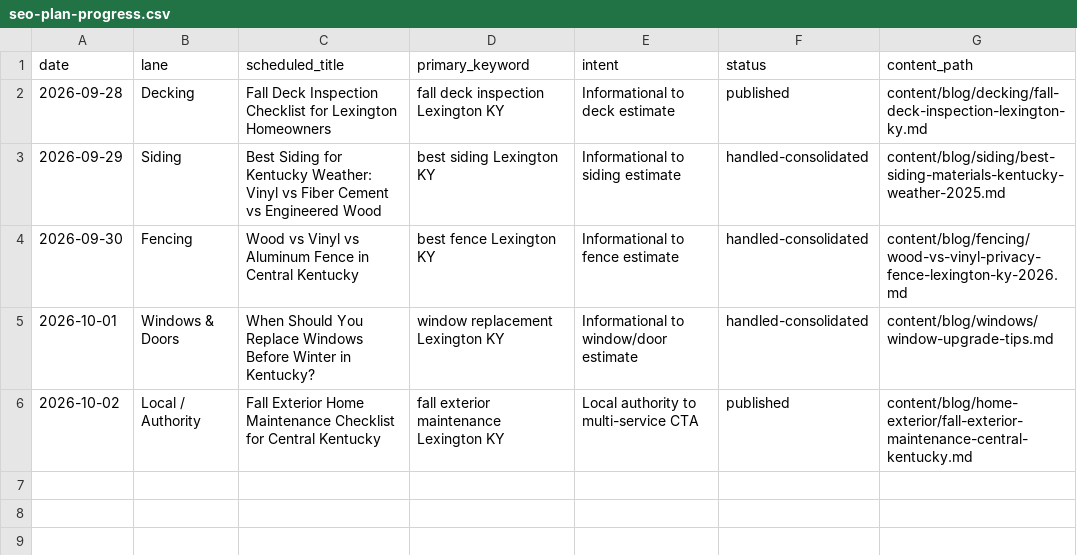
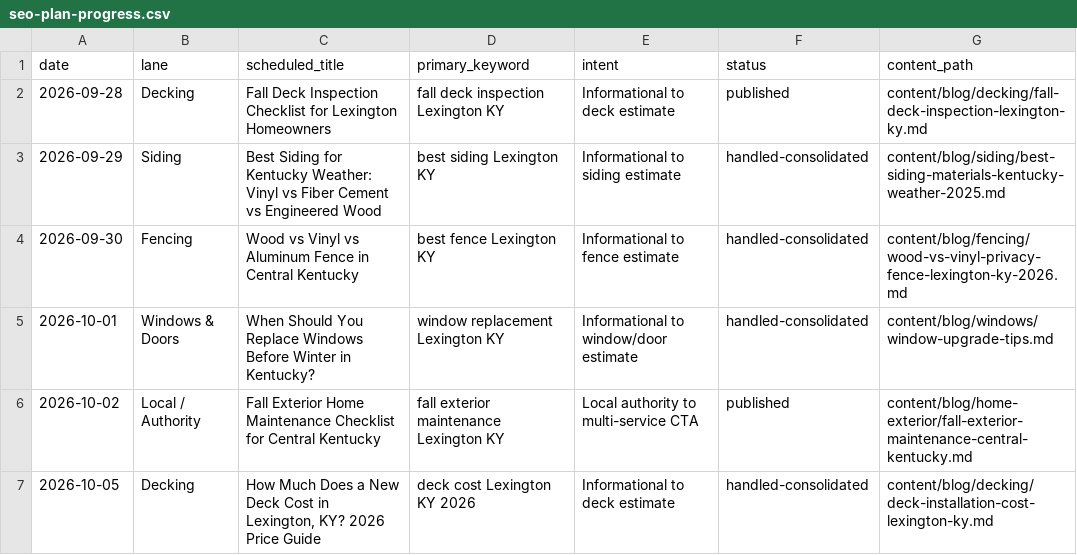
Before and after one commit to Phatmos/yellowstone-renovation-, a CSV file: content/seo-plan-progress.csv, drawn as a sheet; the diff names each change by its address in the sheet, - before the commit and + after, or states it on an @@ line.

Commit message:
Update Lexington deck cost guide for 2026

```diff
--- a/content/seo-plan-progress.csv
+++ b/content/seo-plan-progress.csv
+row 7: 2026-10-05 | Decking | How Much Does a New Deck Cost in Lexington, KY? 2026 Price Guide | deck cost Lexington KY 2026 | Informational to deck estimate | handled-consolidated | content/blog/decking/deck-installation-cost-lexington-ky.md
```
Also changed, not shown: 3 other files.
